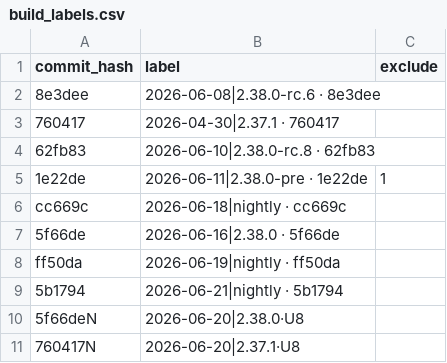
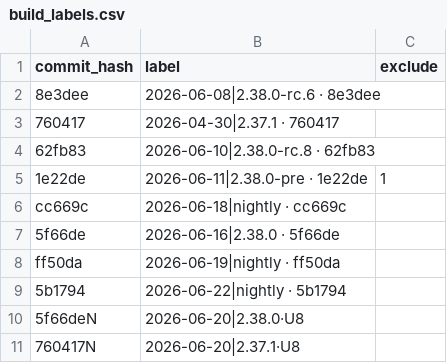
Before and after one commit to status-im/status-app-benchmarks, a CSV file: data/android/build_labels.csv, drawn as a sheet.

```diff
--- a/data/android/build_labels.csv
+++ b/data/android/build_labels.csv
@@ -8,3 +8,3 @@ cc669c,2026-06-18|nightly · cc669c,
 ff50da,2026-06-19|nightly · ff50da,
-5b1794,2026-06-21|nightly · 5b1794,
+5b1794,2026-06-22|nightly · 5b1794,
 5f66deN,2026-06-20|2.38.0·U8,
```
Also changed, not shown: data/android/performance_metrics.csv, 6 other files.
